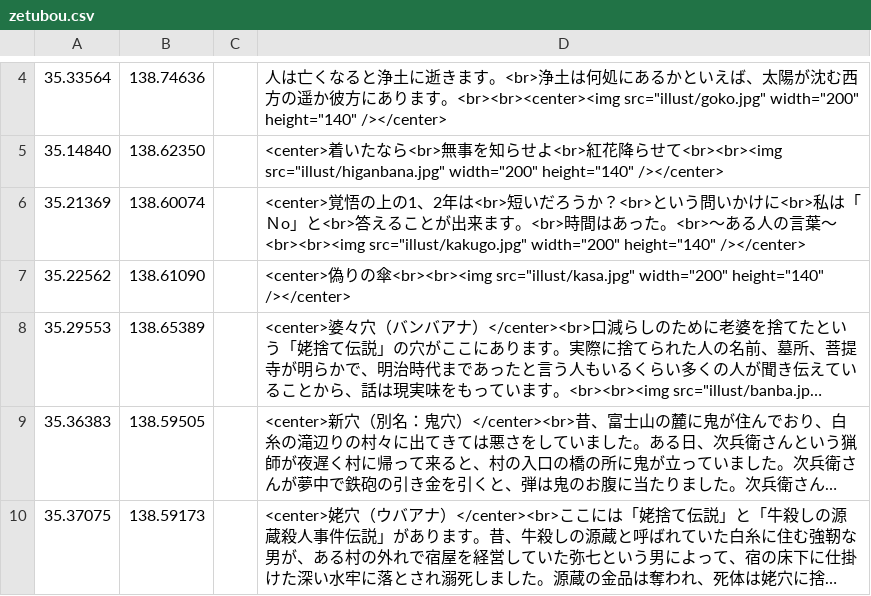
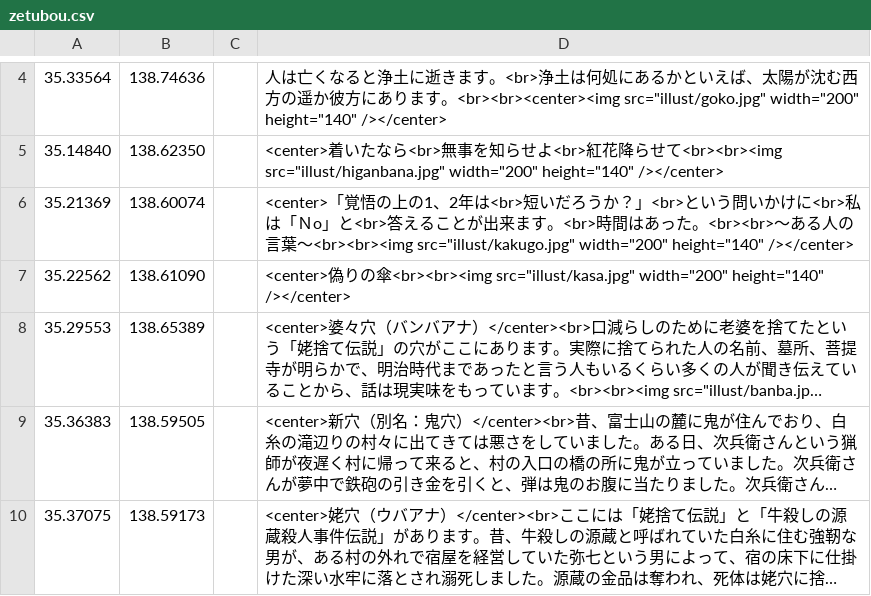
Before and after one commit to shibakin507/darkside, a CSV file: data/zetubou.csv, drawn as a sheet; only a part is shown, gaps mark what is left out; long unchanged cells end in ….

Commit message:
Update zetubou.csv

```diff
--- a/data/zetubou.csv
+++ b/data/zetubou.csv
@@ -5,3 +5,3 @@
 35.14840,138.62350,,<center>着いたなら<br>無事を知らせよ<br>紅花降らせて<br><br><img src="illust/higanbana.jpg" width="200" height="140" /></center>
-35.21369,138.60074,,<center>覚悟の上の1、2年は<br>短いだろうか？<br>という問いかけに<br>私は「Ｎo」と<br>答えることが出来ます。<br>時間はあった。<br>～ある人の言葉～<br><br><img src="illust/kakugo.jpg" width="200" height="140" /></center>
+35.21369,138.60074,,<center>「覚悟の上の1、2年は<br>短いだろうか？」<br>という問いかけに<br>私は「Ｎo」と<br>答えることが出来ます。<br>時間はあった。<br><br>～ある人の言葉～<br><br><img src="illust/kakugo.jpg" width="200" height="140" /></center>
 35.22562,138.61090,,<center>偽りの傘<br><br><img src="illust/kasa.jpg" width="200" height="140" /></center>
```
